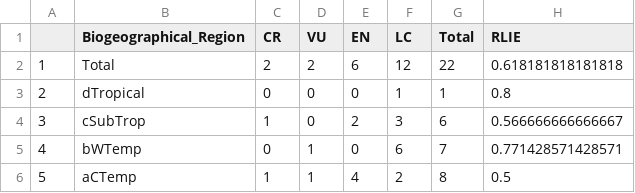
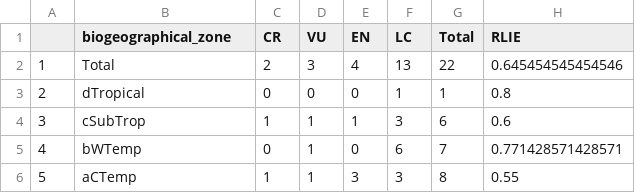
Before and after one commit to askowno/RLE_est, a CSV file: outputs/rle18_est_sum_count.csv (was outputs/rle24_est_sum_count.csv), drawn as a sheet.

```diff
--- a/outputs/rle24_est_sum_count.csv
+++ b/outputs/rle18_est_sum_count.csv
@@ -1,6 +1,6 @@
-"","Biogeographical_Region","CR","VU","EN","LC","Total","RLIE"
-"1","Total",2,2,6,12,22,0.618181818181818
+"","biogeographical_zone","CR","VU","EN","LC","Total","RLIE"
+"1","Total",2,3,4,13,22,0.645454545454546
 "2","dTropical",0,0,0,1,1,0.8
-"3","cSubTrop",1,0,2,3,6,0.566666666666667
+"3","cSubTrop",1,1,1,3,6,0.6
 "4","bWTemp",0,1,0,6,7,0.771428571428571
-"5","aCTemp",1,1,4,2,8,0.5
+"5","aCTemp",1,1,3,3,8,0.55
```
Also changed, not shown: outputs/EOO_all.csv, outputs/rle24_est_sum_ext.csv, 6 other files.
